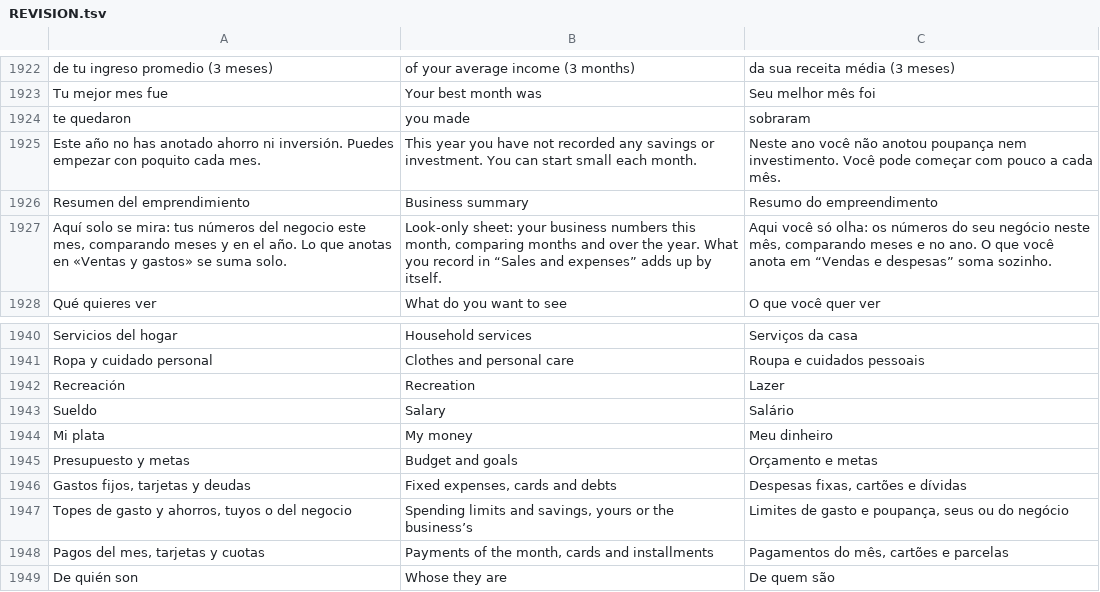
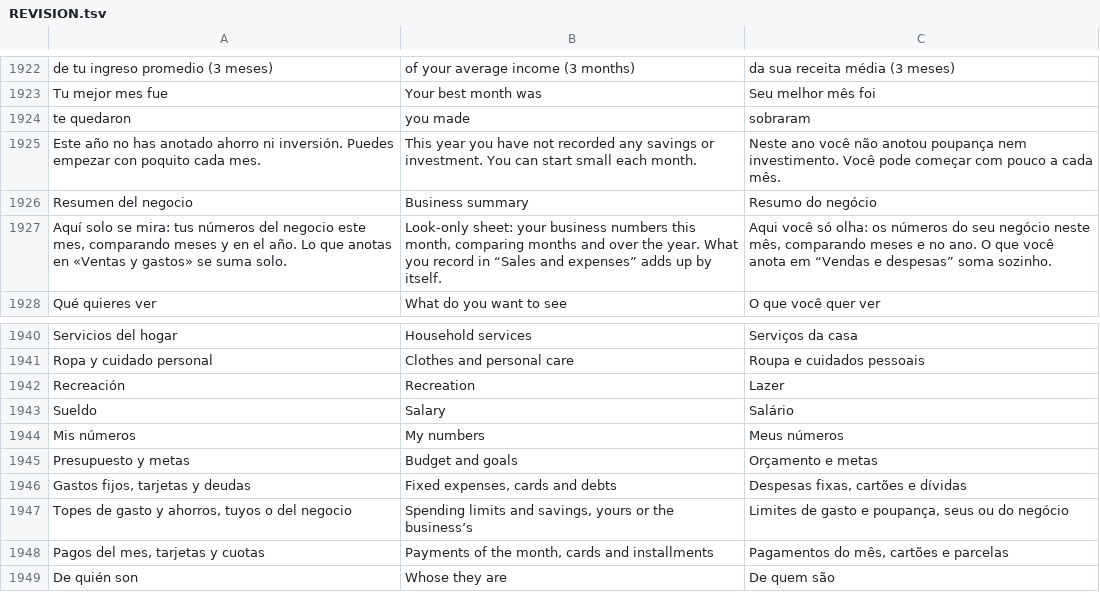
Before and after one commit to lana-rosa/WEB, a TSV file: herramientas/agenda-idiomas/REVISION.tsv, drawn as a sheet; only a part is shown, gaps mark what is left out.

```diff
--- a/herramientas/agenda-idiomas/REVISION.tsv
+++ b/herramientas/agenda-idiomas/REVISION.tsv
@@ -1925,3 +1925,3 @@ te quedaron	you made	sobraram
 Este año no has anotado ahorro ni inversión. Puedes empezar con poquito cada mes.	This year you have not recorded any savings or investment. You can start small each month.	Neste ano você não anotou poupança nem investimento. Você pode começar com pouco a cada mês.
-Resumen del emprendimiento	Business summary	Resumo do empreendimento
+Resumen del negocio	Business summary	Resumo do negócio
 Aquí solo se mira: tus números del negocio este mes, comparando meses y en el año. Lo que anotas en «Ventas y gastos» se suma solo.	Look-only sheet: your business numbers this month, comparing months and over the year. What you record in “Sales and expenses” adds up by itself.	Aqui você só olha: os números do seu negócio neste mês, comparando meses e no ano. O que você anota em “Vendas e despesas” soma sozinho.
@@ -1943,3 +1943,3 @@ Recreación	Recreation	Lazer
 Sueldo	Salary	Salário
-Mi plata	My money	Meu dinheiro
+Mis números	My numbers	Meus números
 Presupuesto y metas	Budget and goals	Orçamento e metas
```
Also changed, not shown: 21 other files.
